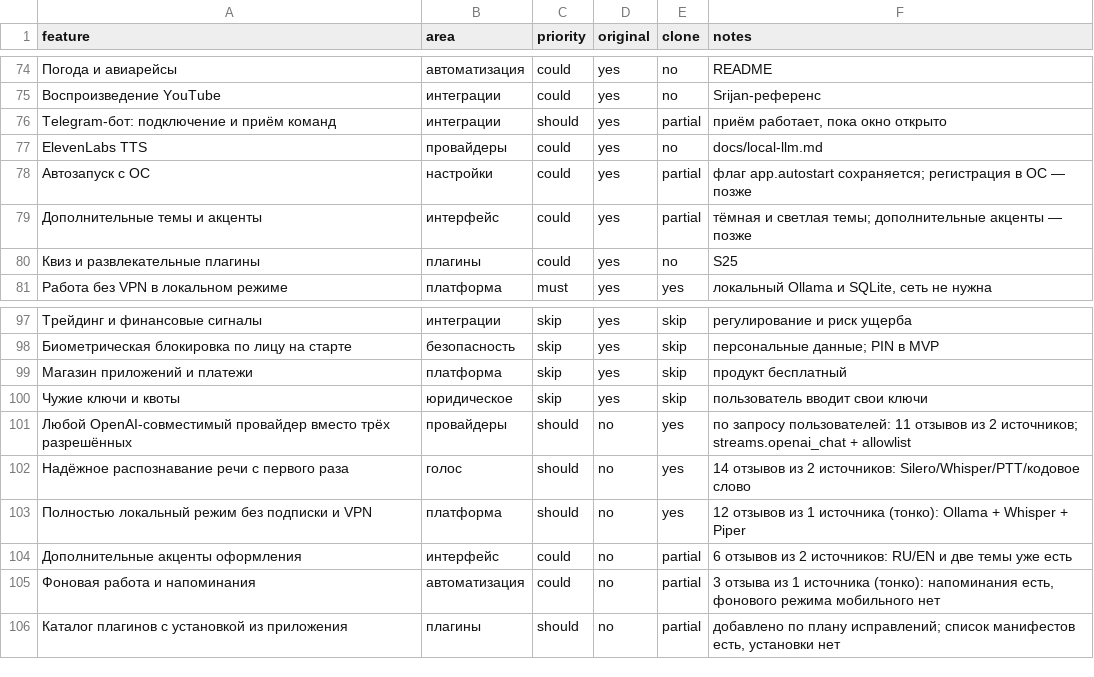
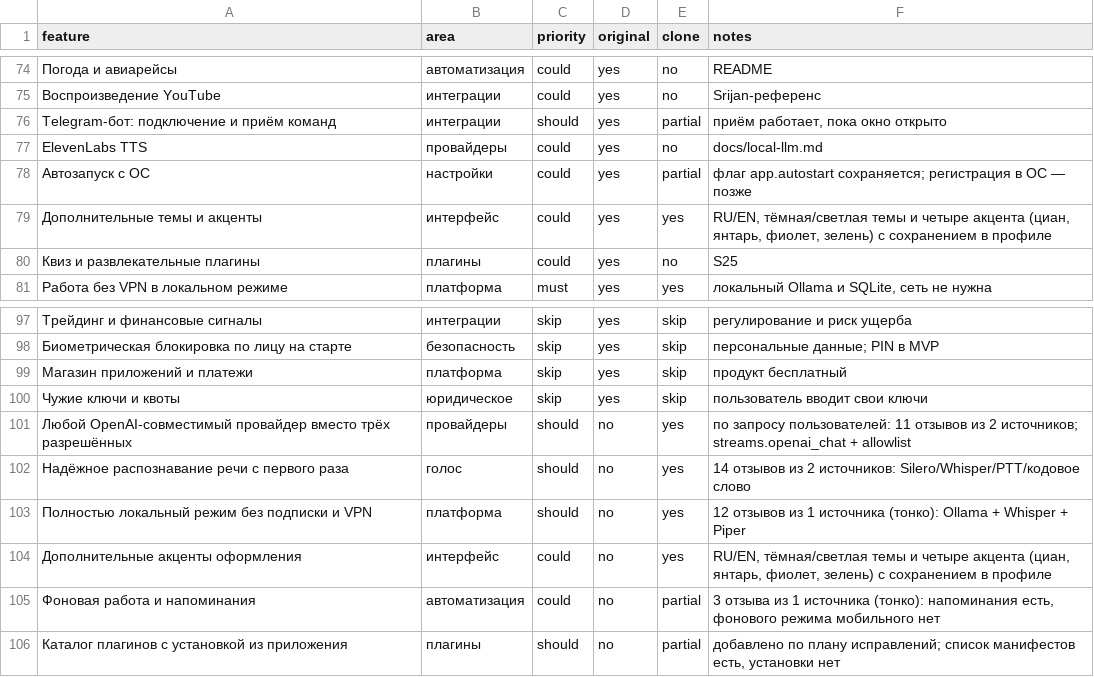
Before and after one commit to kanischevamalvina74-glitch/amadeus-assistant, a CSV file: features.csv, drawn as a sheet; only a part is shown, gaps mark what is left out; the diff names each change by its address in the sheet, - before the commit and + after, or states it on an @@ line.

Commit message:
По отзывам: выбор акцента оформления и e2e на него

```diff
--- a/features.csv
+++ b/features.csv
-E79 (clone): partial
+E79 (clone): yes
-F79 (notes): тёмная и светлая темы; дополнительные акценты — позже
+F79 (notes): RU/EN, тёмная/светлая темы и четыре акцента (циан, янтарь, фиолет, зелень) с сохранением в профиле
-E104 (clone): partial
+E104 (clone): yes
-F104 (notes): 6 отзывов из 2 источников: RU/EN и две темы уже есть
+F104 (notes): RU/EN, тёмная/светлая темы и четыре акцента (циан, янтарь, фиолет, зелень) с сохранением в профиле
```
Also changed, not shown: 6 other files.
